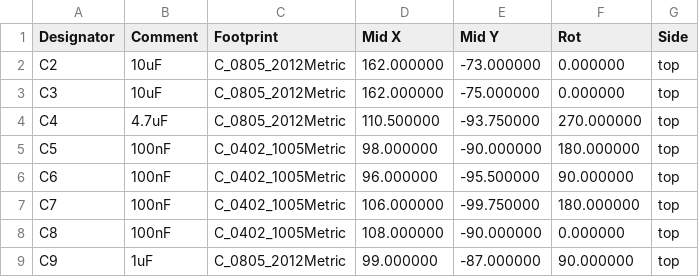
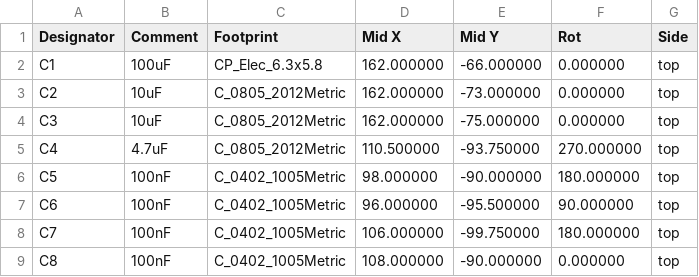
Before and after one commit to DanielHeEGG/OpenTEC, a CSV file: Fabrication/OpenTEC-POS.csv, drawn as a sheet; only a part is shown; the shorter side is filled out with more unchanged rows.

```diff
--- a/Fabrication/OpenTEC-POS.csv
+++ b/Fabrication/OpenTEC-POS.csv
@@ -1,2 +1,3 @@
 Designator,Comment,Footprint,Mid X, Mid Y,Rot,Side
+"C1","100uF","CP_Elec_6.3x5.8",162.000000,-66.000000,0.000000,top
 "C2","10uF","C_0805_2012Metric",162.000000,-73.000000,0.000000,top
```
Also changed, not shown: Fabrication/OpenTEC-BOM.csv, 4 other files.
